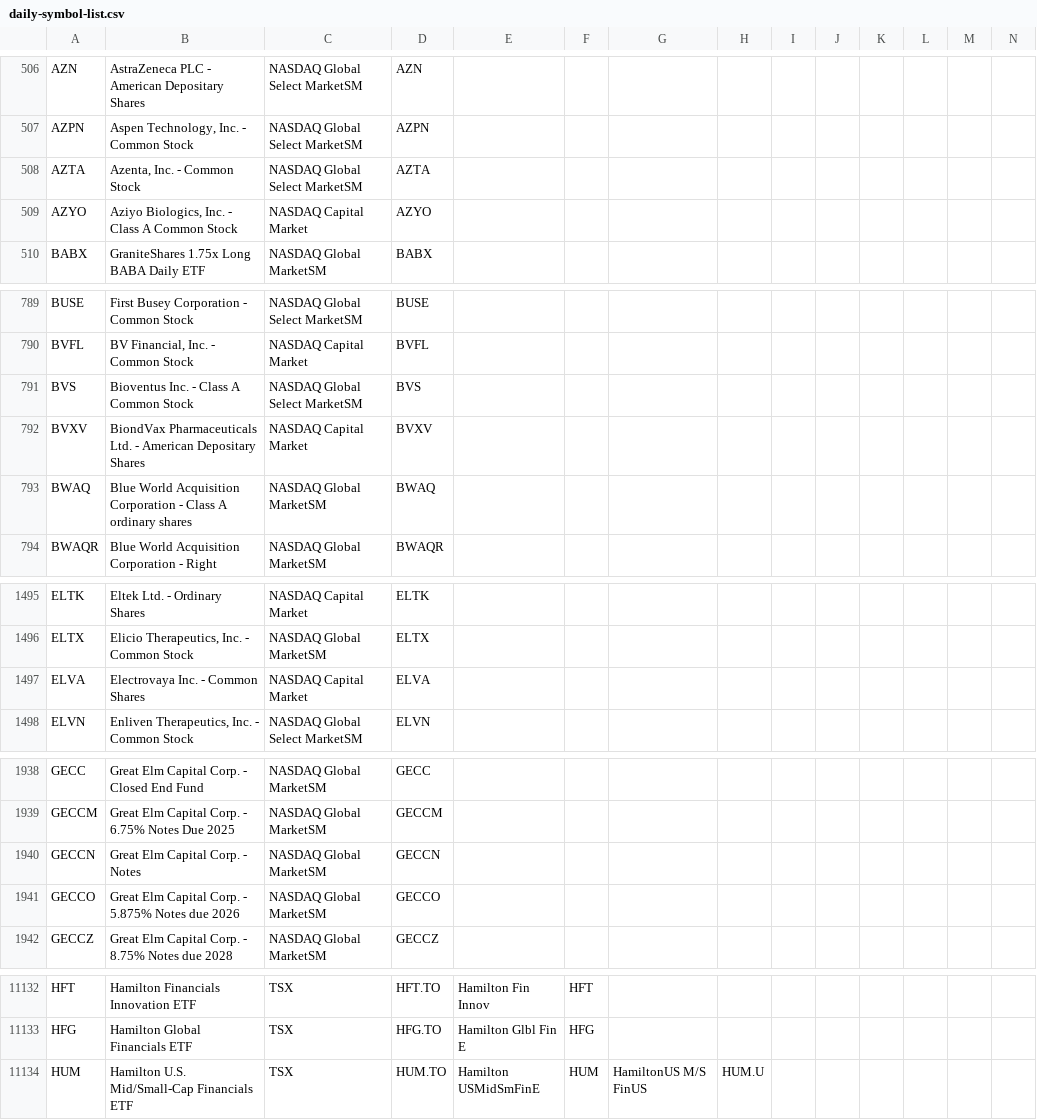
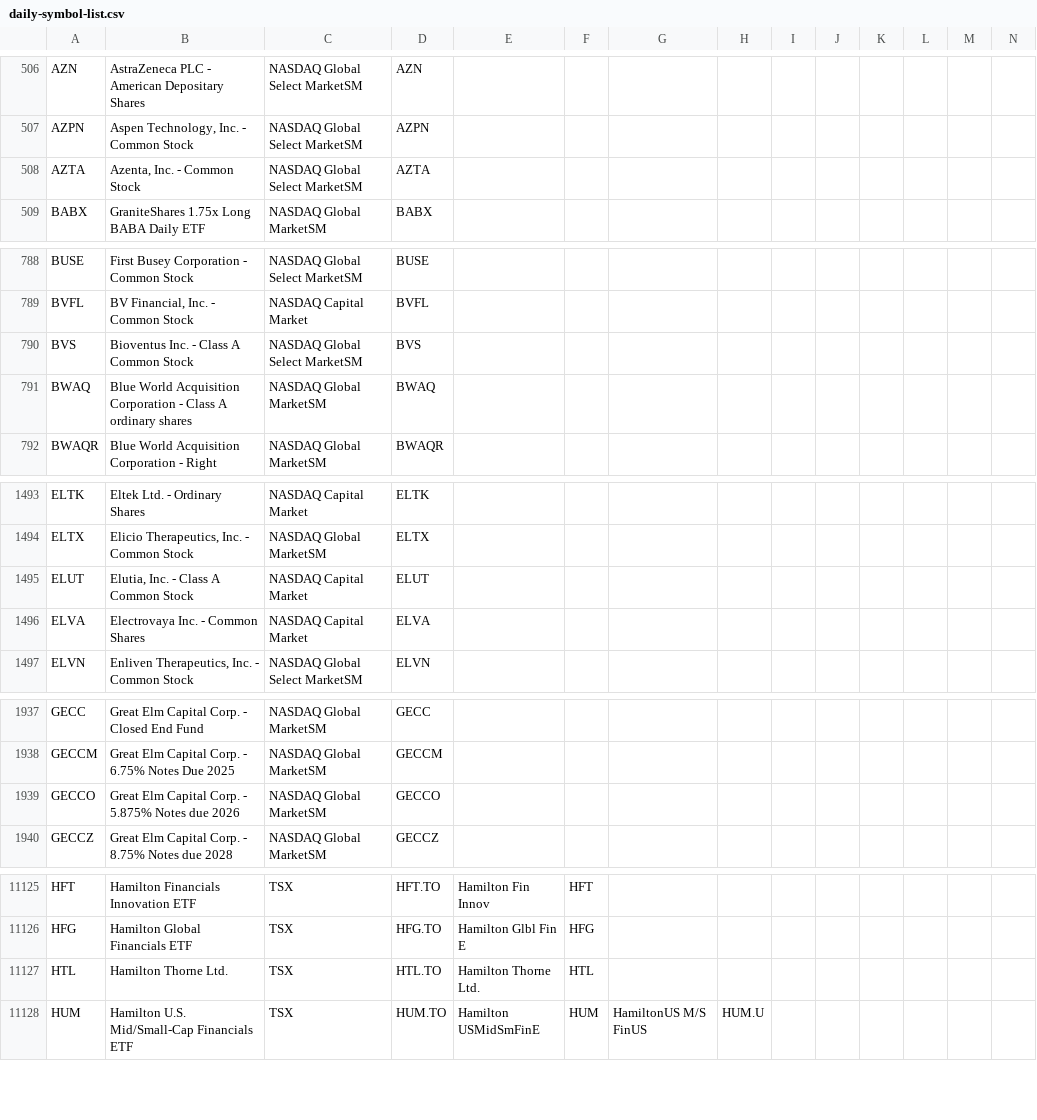
Before and after one commit to jonfriesen/symbol-list, a CSV file: web/static/data/daily-symbol-list.csv, drawn as a sheet; only a part is shown, gaps mark what is left out; removed rows and columns are numbered as before the commit, all else as after; rows hold the shown columns only; the diff covers the shown part only; the diff names each change by its address in the sheet, - before the commit and + after, or states it on an @@ line.

```diff
--- a/web/static/data/daily-symbol-list.csv
+++ b/web/static/data/daily-symbol-list.csv
-row 509: AZYO | Aziyo Biologics, Inc. - Class A Common Stock | NASDAQ Capital Market | AZYO
-row 792: BVXV | BiondVax Pharmaceuticals Ltd. - American Depositary Shares | NASDAQ Capital Market | BVXV
+row 1495: ELUT | Elutia, Inc. - Class A Common Stock | NASDAQ Capital Market | ELUT
-row 1940: GECCN | Great Elm Capital Corp. - Notes | NASDAQ Global MarketSM | GECCN
+row 11127: HTL | Hamilton Thorne Ltd. | TSX | HTL.TO | Hamilton Thorne Ltd. | HTL
```
Also changed, not shown: 2 added rows, 7 removed rows and 3 edited cells elsewhere in this file, web/static/data/daily-crypto-symbol-list.csv, 5 other files.
